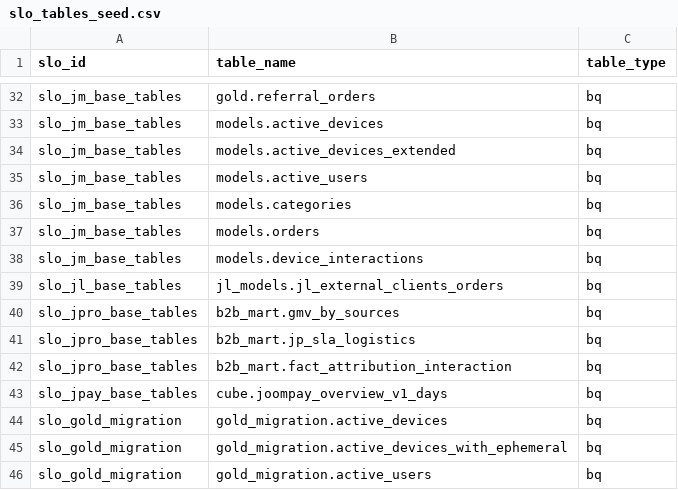
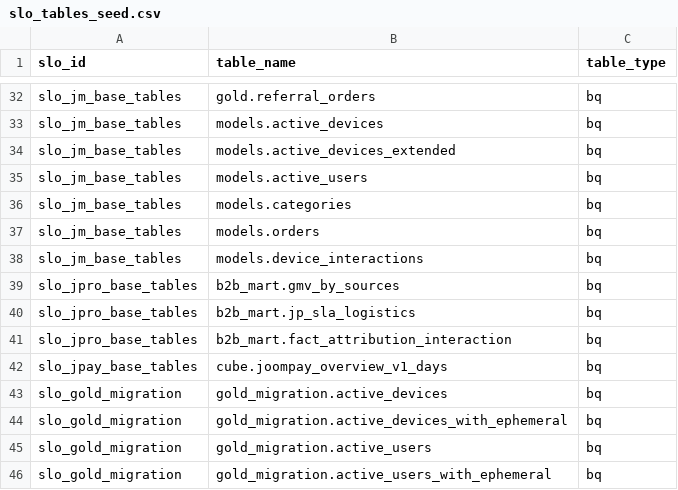
Before and after one commit to david-but-its-daweed/dbt-spark-models, a CSV file: seeds/slo_tables_seed.csv, drawn as a sheet; only a part is shown, gaps mark what is left out; the shorter side is filled out with more unchanged rows; the diff names each change by its address in the sheet, - before the commit and + after, or states it on an @@ line.

Commit message:
[DASHBOARDS-110] Deleted a table from SLO (#1302)
Привет!


В этом PR я отключил SLO на таблицу, которая была отключена от
обновления

```diff
--- a/seeds/slo_tables_seed.csv
+++ b/seeds/slo_tables_seed.csv
-row 39: slo_jl_base_tables | jl_models.jl_external_clients_orders | bq
```
